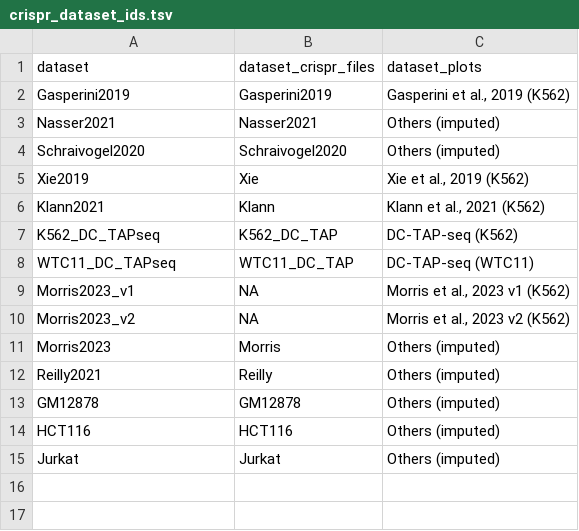
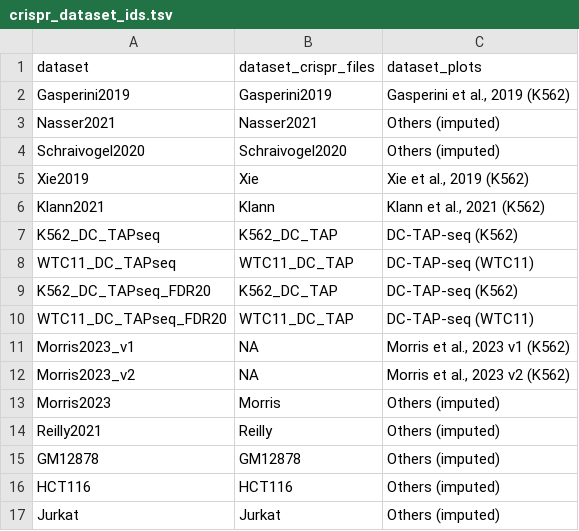
Before and after one commit to EngreitzLab/CRISPR_indirect_effects, a TSV file: config/crispr_dataset_ids.tsv, drawn as a sheet; the diff names each change by its address in the sheet, - before the commit and + after, or states it on an @@ line.

```diff
--- a/config/crispr_dataset_ids.tsv
+++ b/config/crispr_dataset_ids.tsv
+row 9: K562_DC_TAPseq_FDR20 | K562_DC_TAP | DC-TAP-seq (K562)
+row 10: WTC11_DC_TAPseq_FDR20 | WTC11_DC_TAP | DC-TAP-seq (WTC11)
```
Also changed, not shown: 7 other files.
